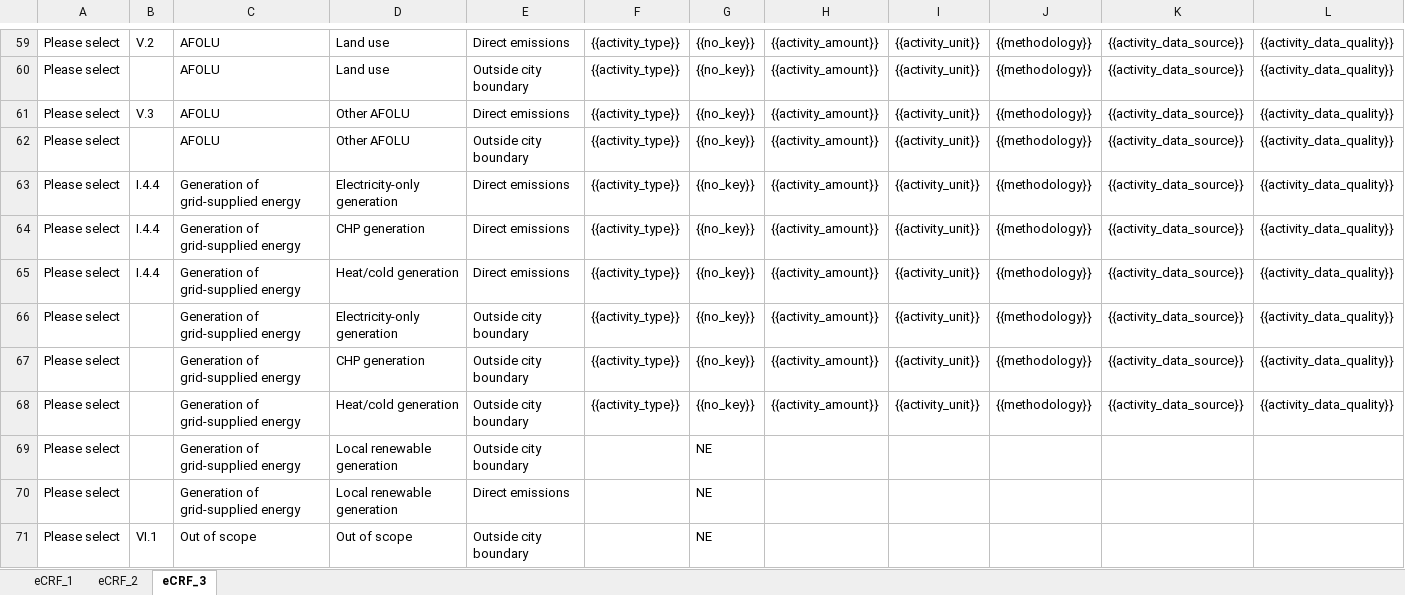
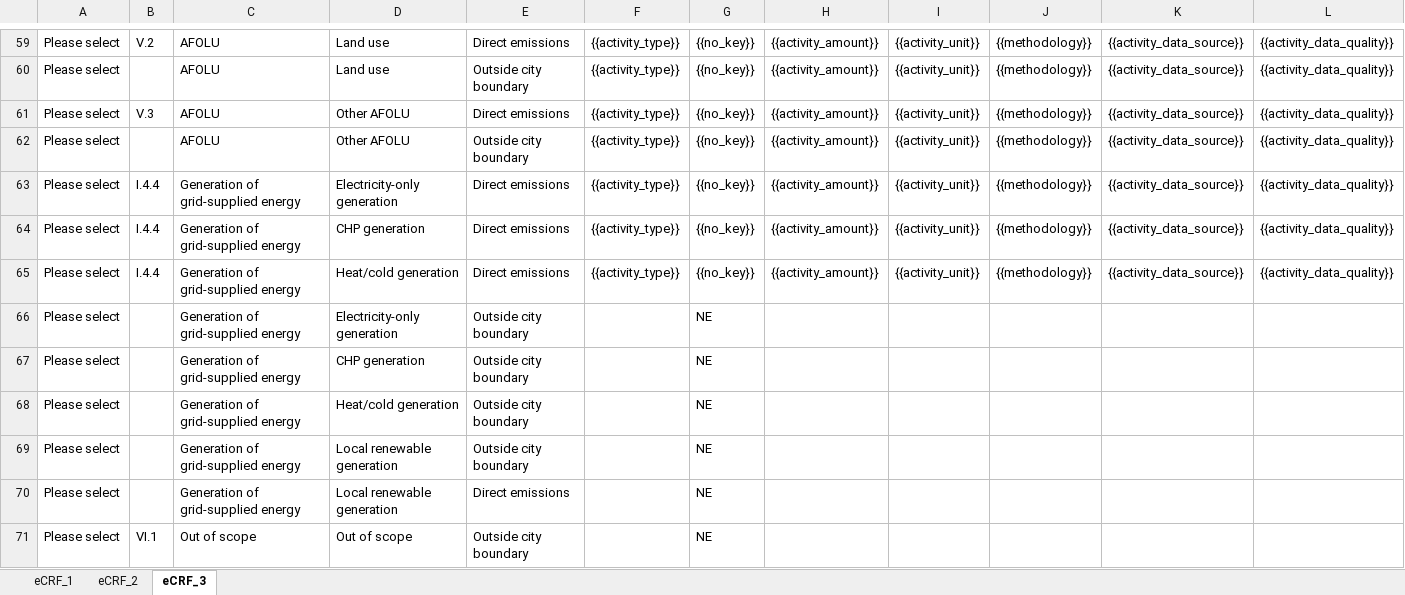
Before and after one commit to Open-Earth-Foundation/CityCatalyst, an Excel workbook: app/templates/ecrf_template.xlsx, sheet eCRF_3, drawn as a sheet; only a part is shown, gaps mark what is left out; values as stored, in another font and other column widths than the file's, no borders; removed rows and columns are numbered as before the commit, all else as after; rows hold the shown columns only; the diff names each change by its address in the sheet, - before the commit and + after, or states it on an @@ line.

Commit message:
feat: include ghg breakdown in ecrf generated file

```diff
--- a/app/templates/ecrf_template.xlsx (sheet eCRF_3)
+++ b/app/templates/ecrf_template.xlsx (sheet eCRF_3)
-row 66: Please select |  | Generation of grid-supplied energy | Electricity-only generation | Outside city boundary | {{activity_type}} | {{no_key}} | {{activity_amount}} | {{activity_unit}} | {{methodology}} | {{activity_data_source}} | {{activity_data_quality}}
-row 67: Please select |  | Generation of grid-supplied energy | CHP generation | Outside city boundary | {{activity_type}} | {{no_key}} | {{activity_amount}} | {{activity_unit}} | {{methodology}} | {{activity_data_source}} | {{activity_data_quality}}
-row 68: Please select |  | Generation of grid-supplied energy | Heat/cold generation | Outside city boundary | {{activity_type}} | {{no_key}} | {{activity_amount}} | {{activity_unit}} | {{methodology}} | {{activity_data_source}} | {{activity_data_quality}}
+row 66: Please select |  | Generation of grid-supplied energy | Electricity-only generation | Outside city boundary |  | NE
+row 67: Please select |  | Generation of grid-supplied energy | CHP generation | Outside city boundary |  | NE
+row 68: Please select |  | Generation of grid-supplied energy | Heat/cold generation | Outside city boundary |  | NE
```
Also changed, not shown: 1 other file.
